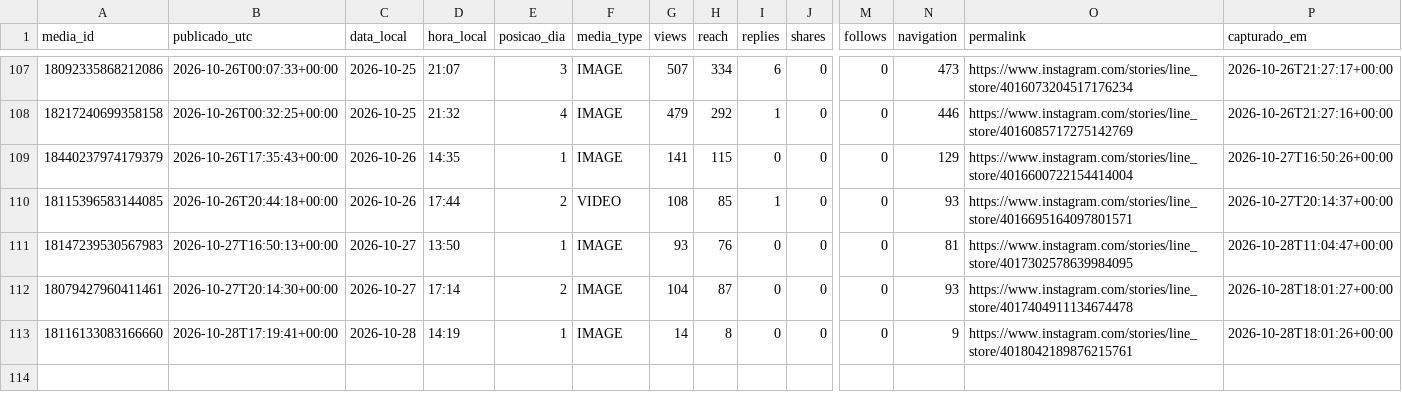
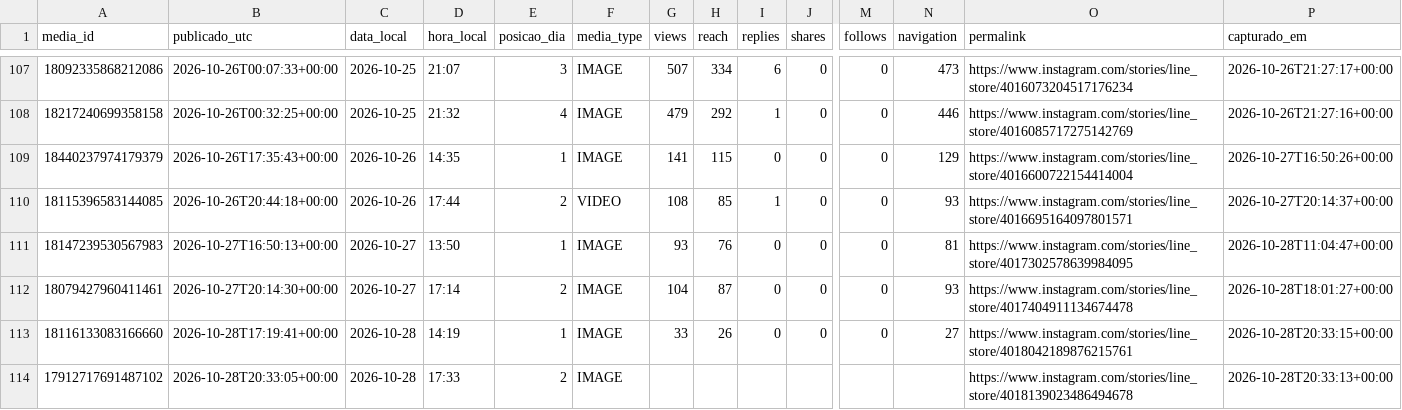
Before and after one commit to trevisollinux/line-insta-poster, a CSV file: state/stories_metrics.csv, drawn as a sheet; only a part is shown, gaps mark what is left out; rows hold the shown columns only; the diff names each change by its address in the sheet, - before the commit and + after, or states it on an @@ line.

```diff
--- a/state/stories_metrics.csv
+++ b/state/stories_metrics.csv
-G113 (views): 14
+G113 (views): 33
-H113 (reach): 8
+H113 (reach): 26
-N113 (navigation): 9
+N113 (navigation): 27
-P113 (capturado_em): 2026-10-28T18:01:26+00:00
+P113 (capturado_em): 2026-10-28T20:33:15+00:00
+row 114: 17912717691487102 | 2026-10-28T20:33:05+00:00 | 2026-10-28 | 17:33 | 2 | IMAGE |  |  |  |  |  |  | https://www.instagram.com/stories/line_store/4018139023486494678 | 2026-10-28T20:33:13+00:00
```
Also changed, not shown: state/stories_curva.csv.
